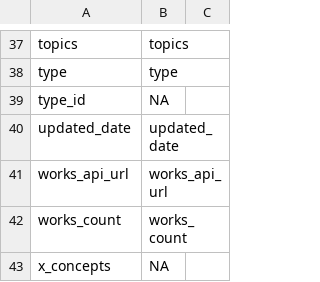
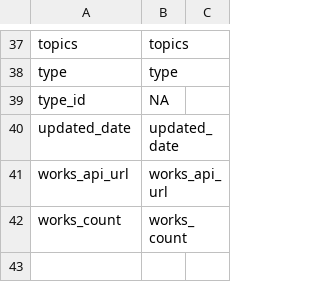
Before and after one commit to ropensci/openalexR, a CSV file: data-raw/coverage-institutions.csv, drawn as a sheet; only a part is shown, gaps mark what is left out.

Commit message:
update Institutions fields

```diff
--- a/data-raw/coverage-institutions.csv
+++ b/data-raw/coverage-institutions.csv
@@ -42,2 +42 @@ works_api_url,works_api_url,
 works_count,works_count,
-x_concepts,NA,
```
